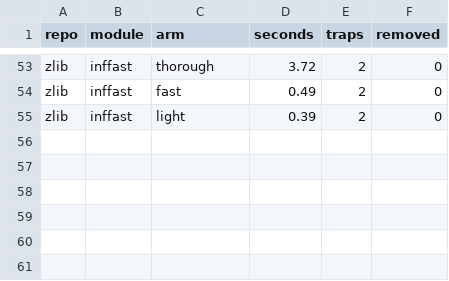
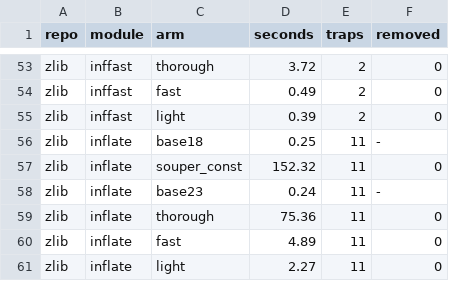
Before and after one commit to AmiraliE1380/ODeSSy, a CSV file: results/static/souper_static/modules.csv, drawn as a sheet; only a part is shown, gaps mark what is left out.

Commit message:
souper static: zlib/inflate

```diff
--- a/results/static/souper_static/modules.csv
+++ b/results/static/souper_static/modules.csv
@@ -55 +55,7 @@ zlib,inffast,fast,0.49,2,0
 zlib,inffast,light,0.39,2,0
+zlib,inflate,base18,0.25,11,-
+zlib,inflate,souper_const,152.32,11,0
+zlib,inflate,base23,0.24,11,-
+zlib,inflate,thorough,75.36,11,0
+zlib,inflate,fast,4.89,11,0
+zlib,inflate,light,2.27,11,0
```
